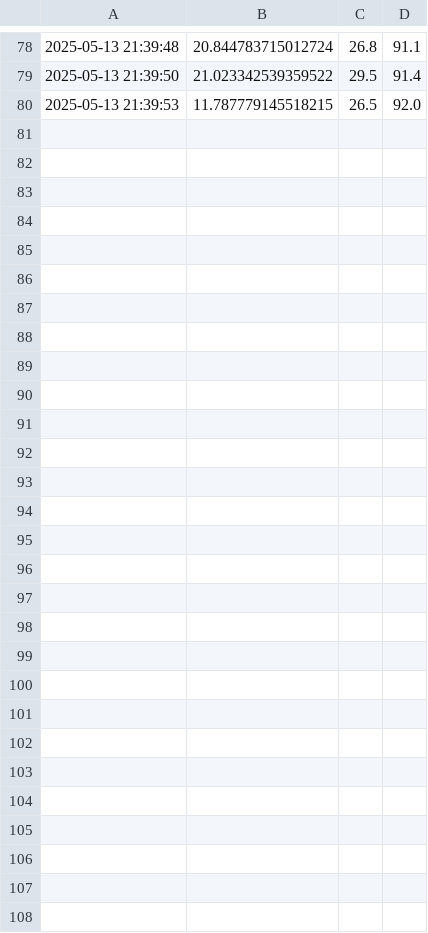
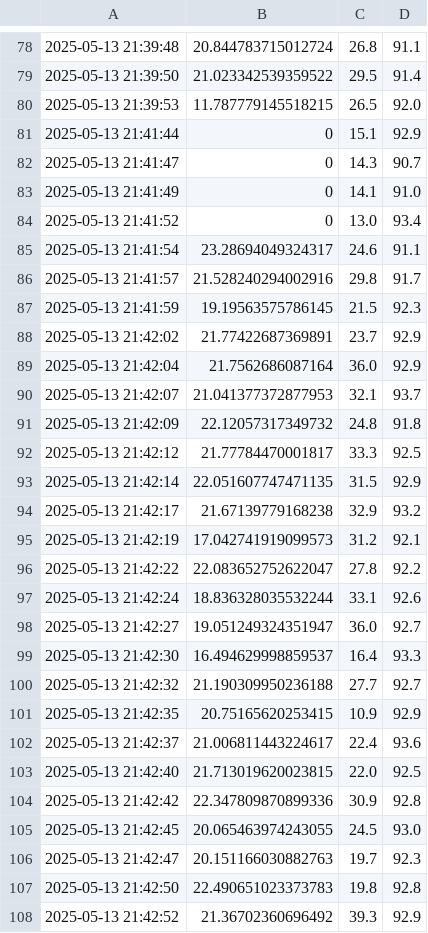
Before and after one commit to shannonnonshan/FaceLand, a CSV file: fps_cpu_data.csv, drawn as a sheet; only a part is shown, gaps mark what is left out.

Commit message:
fix-glasses

```diff
--- a/fps_cpu_data.csv
+++ b/fps_cpu_data.csv
@@ -80 +80,29 @@
 2025-05-13 21:39:53,11.787779145518215,26.5,92.0
+2025-05-13 21:41:44,0,15.1,92.9
+2025-05-13 21:41:47,0,14.3,90.7
+2025-05-13 21:41:49,0,14.1,91.0
+2025-05-13 21:41:52,0,13.0,93.4
+2025-05-13 21:41:54,23.28694049324317,24.6,91.1
+2025-05-13 21:41:57,21.528240294002916,29.8,91.7
+2025-05-13 21:41:59,19.19563575786145,21.5,92.3
+2025-05-13 21:42:02,21.77422687369891,23.7,92.9
+2025-05-13 21:42:04,21.7562686087164,36.0,92.9
+2025-05-13 21:42:07,21.041377372877953,32.1,93.7
+2025-05-13 21:42:09,22.12057317349732,24.8,91.8
+2025-05-13 21:42:12,21.77784470001817,33.3,92.5
+2025-05-13 21:42:14,22.051607747471135,31.5,92.9
+2025-05-13 21:42:17,21.67139779168238,32.9,93.2
+2025-05-13 21:42:19,17.042741919099573,31.2,92.1
+2025-05-13 21:42:22,22.083652752622047,27.8,92.2
+2025-05-13 21:42:24,18.836328035532244,33.1,92.6
+2025-05-13 21:42:27,19.051249324351947,36.0,92.7
+2025-05-13 21:42:30,16.494629998859537,16.4,93.3
+2025-05-13 21:42:32,21.190309950236188,27.7,92.7
+2025-05-13 21:42:35,20.75165620253415,10.9,92.9
+2025-05-13 21:42:37,21.006811443224617,22.4,93.6
+2025-05-13 21:42:40,21.713019620023815,22.0,92.5
+2025-05-13 21:42:42,22.347809870899336,30.9,92.8
+2025-05-13 21:42:45,20.065463974243055,24.5,93.0
+2025-05-13 21:42:47,20.151166030882763,19.7,92.3
+2025-05-13 21:42:50,22.490651023373783,19.8,92.8
+2025-05-13 21:42:52,21.36702360696492,39.3,92.9
```
